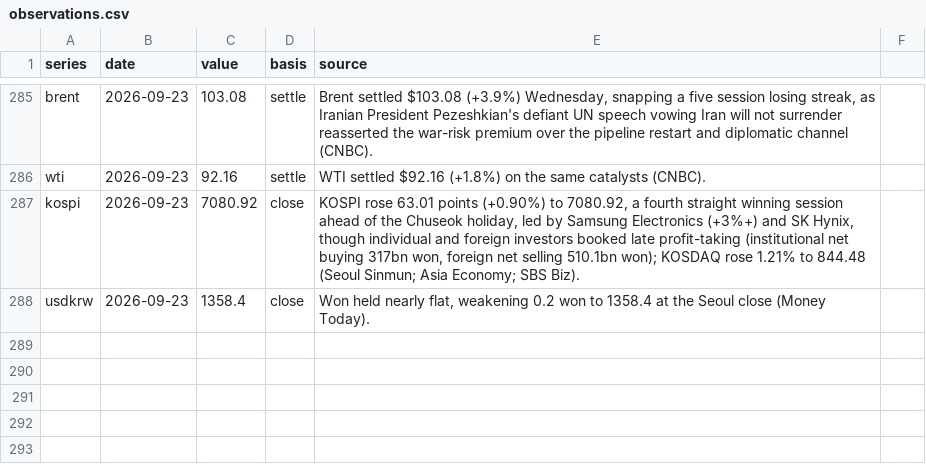
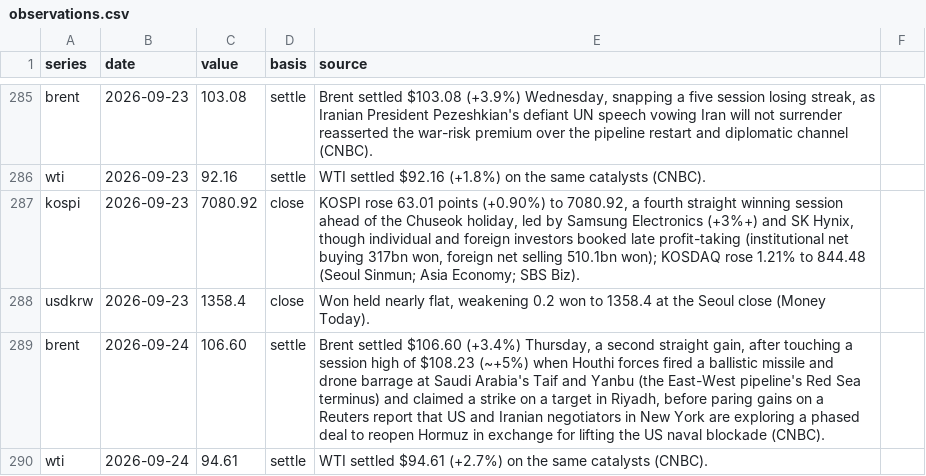
Before and after one commit to willsheo/middle-east-news, a CSV file: data/observations.csv, drawn as a sheet; only a part is shown, gaps mark what is left out; the diff names each change by its address in the sheet, - before the commit and + after, or states it on an @@ line.

```diff
--- a/data/observations.csv
+++ b/data/observations.csv
+row 289: brent | 2026-09-24 | 106.60 | settle | Brent settled $106.60 (+3.4%) Thursday, a second straight gain, after touching a session high of $108.23 (~+5%) when Houthi forces fired a ballistic missile and drone barrage at Saudi Arabia's Taif and Yanbu (the East-West pipeline's Red Sea terminus) and claimed a strike on a target in Riyadh, before paring gains on a Reuters report that US and Iranian negotiators in New York are exploring a phased deal to reopen Hormuz in exchange for lifting the US naval blockade (CNBC).
+row 290: wti | 2026-09-24 | 94.61 | settle | WTI settled $94.61 (+2.7%) on the same catalysts (CNBC).
```
Also changed, not shown: data/events.csv, data/series.csv, 11 other files.
